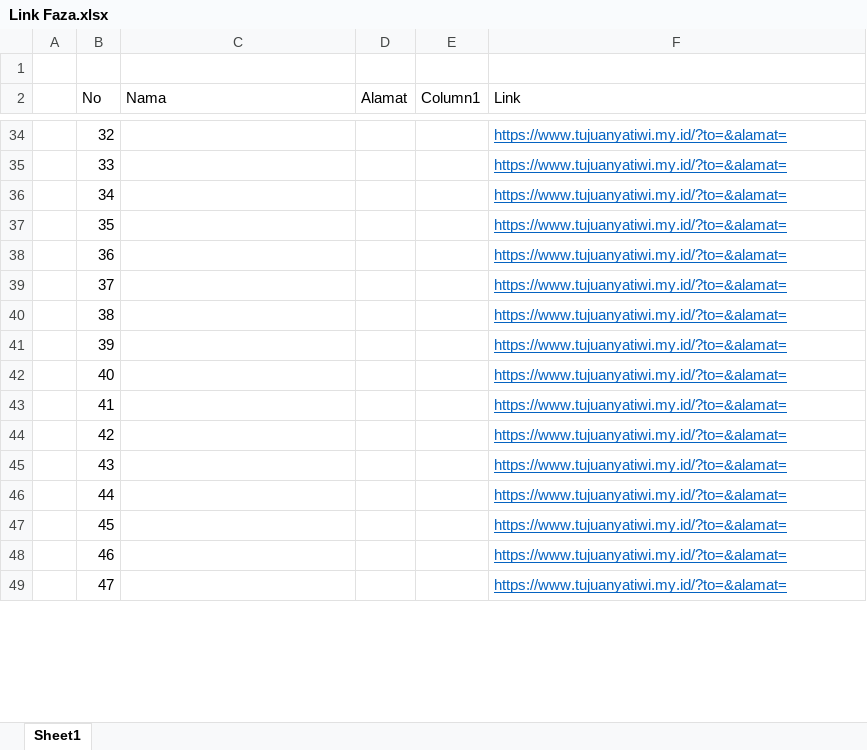
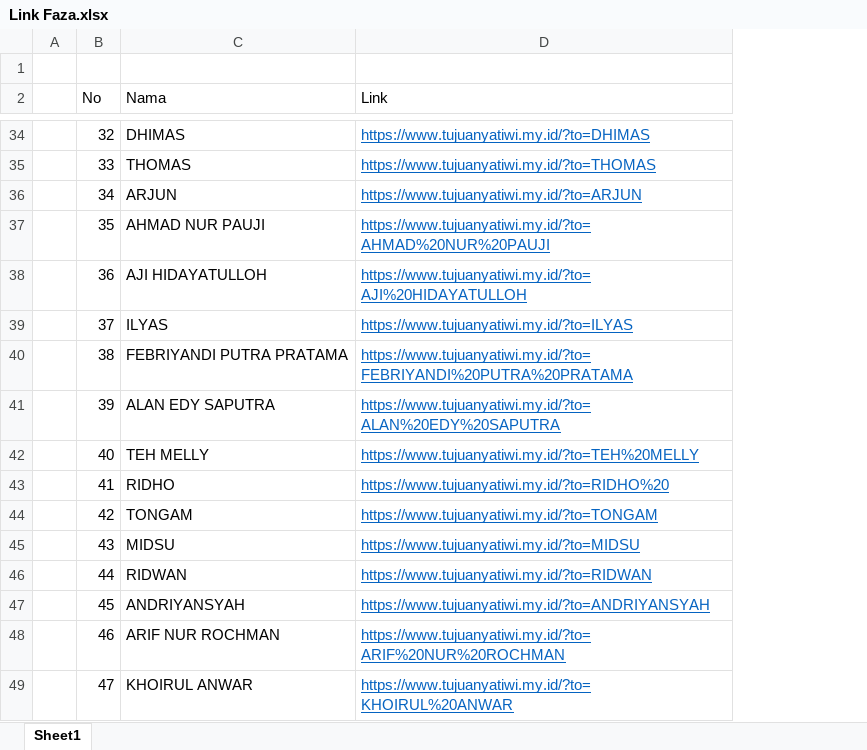
Before and after one commit to MohammadSusilo/nikahfaza, an Excel workbook: Link Faza.xlsx, sheet Sheet1, drawn as a sheet; only a part is shown, gaps mark what is left out; values as stored, in another font and other column widths than the file's, no borders; table styles not drawn; removed rows and columns are numbered as before the commit, all else as after; the diff covers the shown part only; the diff names each change by its address in the sheet, - before the commit and + after, or states it on an @@ line.

```diff
--- a/Link Faza.xlsx (sheet Sheet1)
+++ b/Link Faza.xlsx (sheet Sheet1)
-column D (Alamat), empty
-column E (Column1), empty
-C34 (Nama): (empty)
+C34 (Nama): DHIMAS
-D34 (Link): https://www.tujuanyatiwi.my.id/?to=&alamat=
+D34 (Link): https://www.tujuanyatiwi.my.id/?to=DHIMAS
-C35 (Nama): (empty)
+C35 (Nama): THOMAS
-D35 (Link): https://www.tujuanyatiwi.my.id/?to=&alamat=
+D35 (Link): https://www.tujuanyatiwi.my.id/?to=THOMAS
-C36 (Nama): (empty)
+C36 (Nama): ARJUN
-D36 (Link): https://www.tujuanyatiwi.my.id/?to=&alamat=
+D36 (Link): https://www.tujuanyatiwi.my.id/?to=ARJUN
-C37 (Nama): (empty)
+C37 (Nama): AHMAD NUR PAUJI
-D37 (Link): https://www.tujuanyatiwi.my.id/?to=&alamat=
+D37 (Link): https://www.tujuanyatiwi.my.id/?to=AHMAD%20NUR%20PAUJI
-C38 (Nama): (empty)
+C38 (Nama): AJI HIDAYATULLOH
-D38 (Link): https://www.tujuanyatiwi.my.id/?to=&alamat=
+D38 (Link): https://www.tujuanyatiwi.my.id/?to=AJI%20HIDAYATULLOH
-C39 (Nama): (empty)
+C39 (Nama): ILYAS
-D39 (Link): https://www.tujuanyatiwi.my.id/?to=&alamat=
+D39 (Link): https://www.tujuanyatiwi.my.id/?to=ILYAS
-C40 (Nama): (empty)
+C40 (Nama): FEBRIYANDI PUTRA PRATAMA
-D40 (Link): https://www.tujuanyatiwi.my.id/?to=&alamat=
+D40 (Link): https://www.tujuanyatiwi.my.id/?to=FEBRIYANDI%20PUTRA%20PRATAMA
-C41 (Nama): (empty)
+C41 (Nama): ALAN EDY SAPUTRA
-D41 (Link): https://www.tujuanyatiwi.my.id/?to=&alamat=
+D41 (Link): https://www.tujuanyatiwi.my.id/?to=ALAN%20EDY%20SAPUTRA
-C42 (Nama): (empty)
+C42 (Nama): TEH MELLY
-D42 (Link): https://www.tujuanyatiwi.my.id/?to=&alamat=
+D42 (Link): https://www.tujuanyatiwi.my.id/?to=TEH%20MELLY
-C43 (Nama): (empty)
+C43 (Nama): RIDHO
-D43 (Link): https://www.tujuanyatiwi.my.id/?to=&alamat=
+D43 (Link): https://www.tujuanyatiwi.my.id/?to=RIDHO%20
-C44 (Nama): (empty)
+C44 (Nama): TONGAM
-D44 (Link): https://www.tujuanyatiwi.my.id/?to=&alamat=
+D44 (Link): https://www.tujuanyatiwi.my.id/?to=TONGAM
-C45 (Nama): (empty)
+C45 (Nama): MIDSU
-D45 (Link): https://www.tujuanyatiwi.my.id/?to=&alamat=
+D45 (Link): https://www.tujuanyatiwi.my.id/?to=MIDSU
-C46 (Nama): (empty)
+C46 (Nama): RIDWAN
-D46 (Link): https://www.tujuanyatiwi.my.id/?to=&alamat=
+D46 (Link): https://www.tujuanyatiwi.my.id/?to=RIDWAN
-C47 (Nama): (empty)
+C47 (Nama): ANDRIYANSYAH
-D47 (Link): https://www.tujuanyatiwi.my.id/?to=&alamat=
+D47 (Link): https://www.tujuanyatiwi.my.id/?to=ANDRIYANSYAH
-C48 (Nama): (empty)
+C48 (Nama): ARIF NUR ROCHMAN
-D48 (Link): https://www.tujuanyatiwi.my.id/?to=&alamat=
+D48 (Link): https://www.tujuanyatiwi.my.id/?to=ARIF%20NUR%20ROCHMAN
-C49 (Nama): (empty)
+C49 (Nama): KHOIRUL ANWAR
-D49 (Link): https://www.tujuanyatiwi.my.id/?to=&alamat=
+D49 (Link): https://www.tujuanyatiwi.my.id/?to=KHOIRUL%20ANWAR
```
Also changed, not shown: 1291 edited cells and cell formats elsewhere in this sheet, 1 other file.
